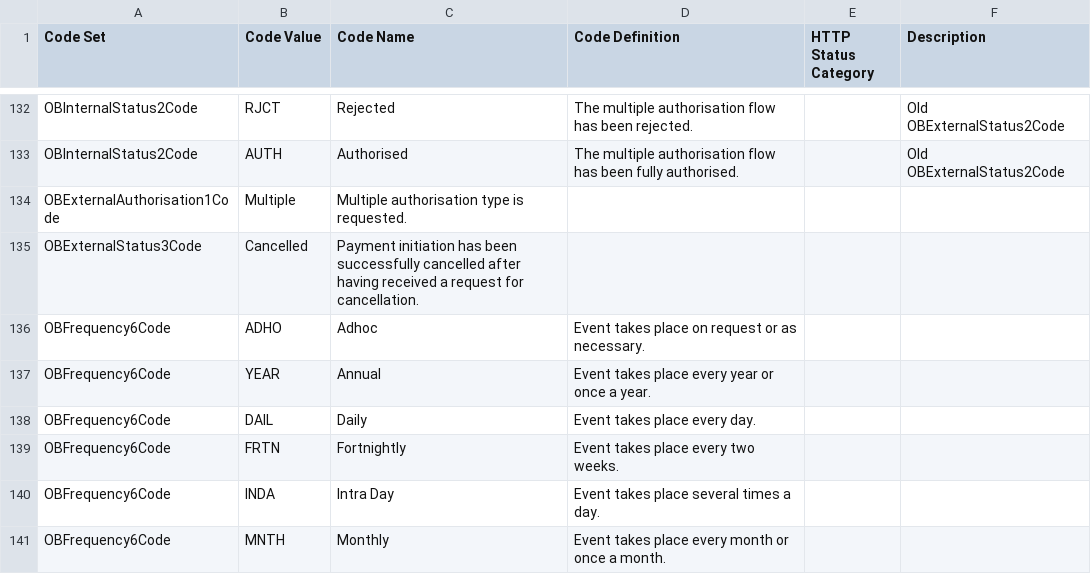
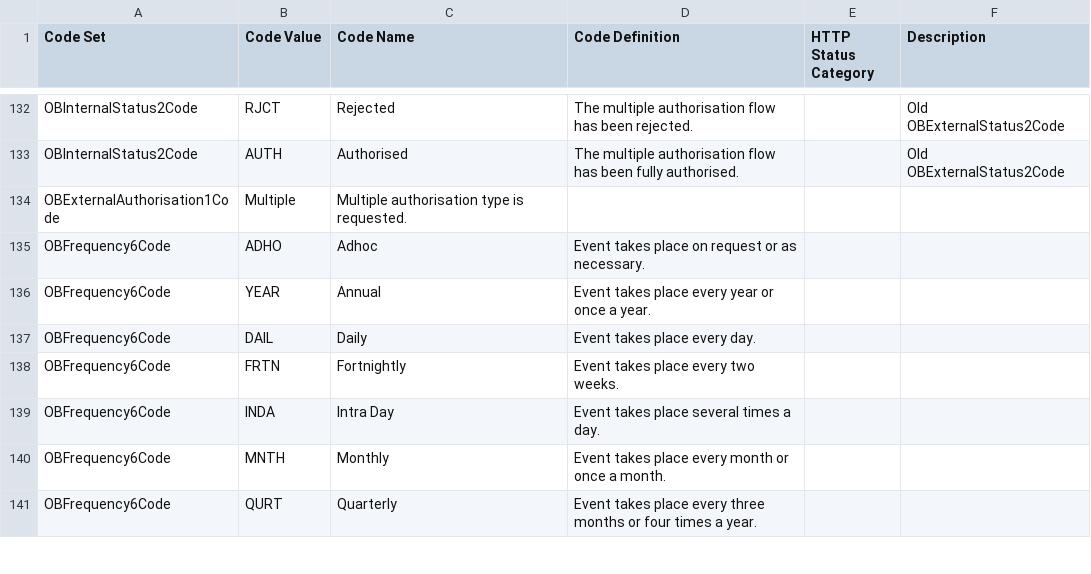
Before and after one commit to OpenBankingUK/External_Internal_CodeSets, a CSV file: OB_Internal_Codeset.csv, drawn as a sheet; only a part is shown, gaps mark what is left out; the shorter side is filled out with more unchanged rows; the diff names each change by its address in the sheet, - before the commit and + after, or states it on an @@ line.

Commit message:
Remove `OBExternalStatus3Code`

```diff
--- a/OB_Internal_Codeset.csv
+++ b/OB_Internal_Codeset.csv
-row 135: OBExternalStatus3Code | Cancelled | Payment initiation has been successfully cancelled after having received a request for cancellation.
```
